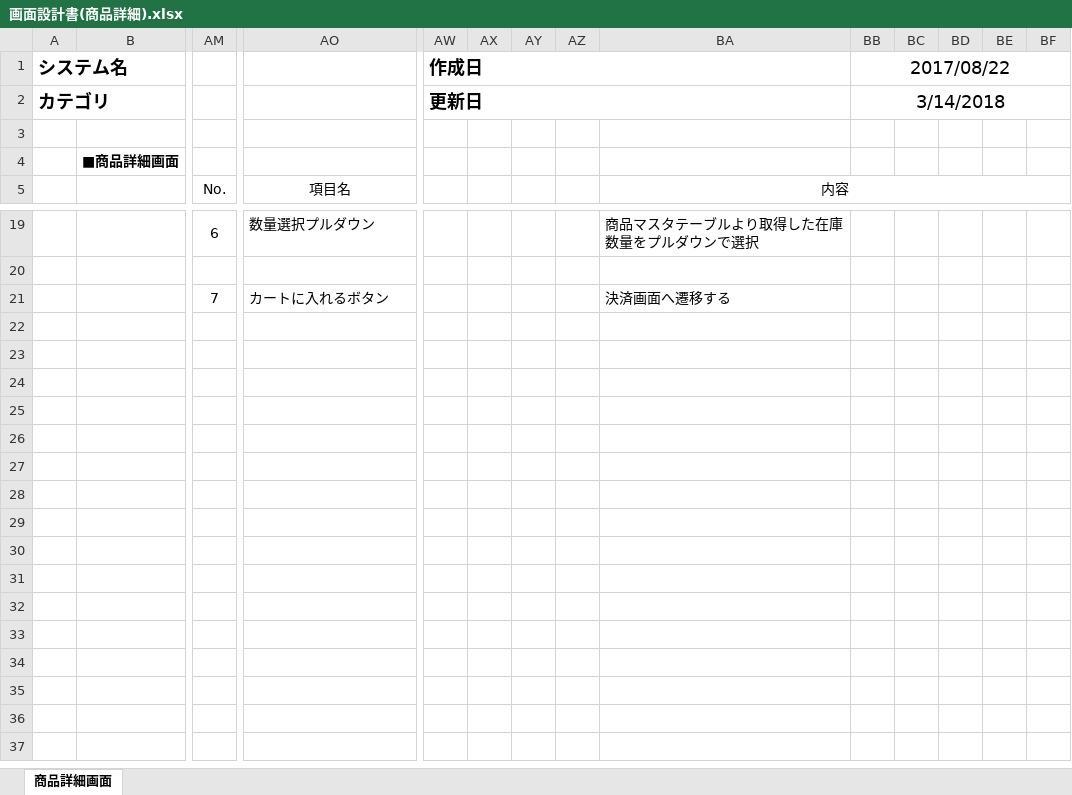
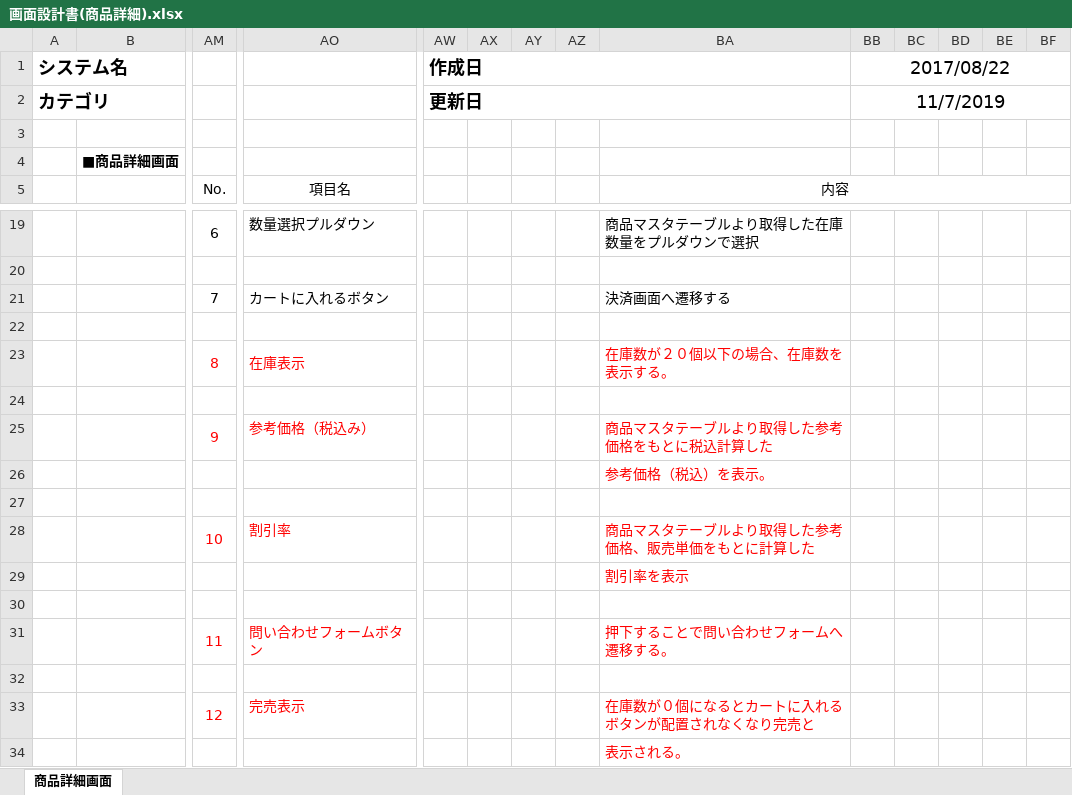
Before and after one commit to isa-education/DesignDocs, an Excel workbook: 設計書/01.基本設計/02.画面設計/画面設計書(商品詳細).xlsx, sheet 商品詳細画面, drawn as a sheet; only a part is shown, gaps mark what is left out; values as stored, in another font and other column widths than the file's, no borders; charts and pictures not drawn; rows hold the shown columns only; the diff names each change by its address in the sheet, - before the commit and + after, or states it on an @@ line.

Commit message:
画面設計書終了

```diff
--- a/設計書/01.基本設計/02.画面設計/画面設計書(商品詳細).xlsx (sheet 商品詳細画面)
+++ b/設計書/01.基本設計/02.画面設計/画面設計書(商品詳細).xlsx (sheet 商品詳細画面)
-BB2: 3/14/2018
+BB2: 11/7/2019
+row 22: (empty)
+row 23:  |  | 8 | 在庫表示 |  |  |  |  | 在庫数が２０個以下の場合、在庫数を表示する。
+row 24: (empty)
+row 25:  |  | 9 | 参考価格（税込み） |  |  |  |  | 商品マスタテーブルより取得した参考価格をもとに税込計算した
+row 26:  |  |  |  |  |  |  |  | 参考価格（税込）を表示。
+row 27: (empty)
+row 28:  |  | 10 | 割引率 |  |  |  |  | 商品マスタテーブルより取得した参考価格、販売単価をもとに計算した
+row 29:  |  |  |  |  |  |  |  | 割引率を表示
+row 30: (empty)
+row 31:  |  | 11 | 問い合わせフォームボタン |  |  |  |  | 押下することで問い合わせフォームへ遷移する。
+row 32: (empty)
+row 33:  |  | 12 | 完売表示 |  |  |  |  | 在庫数が０個になるとカートに入れるボタンが配置されなくなり完売と
+row 34:  |  |  |  |  |  |  |  | 表示される。
```
Also changed, not shown: charts or pictures.
